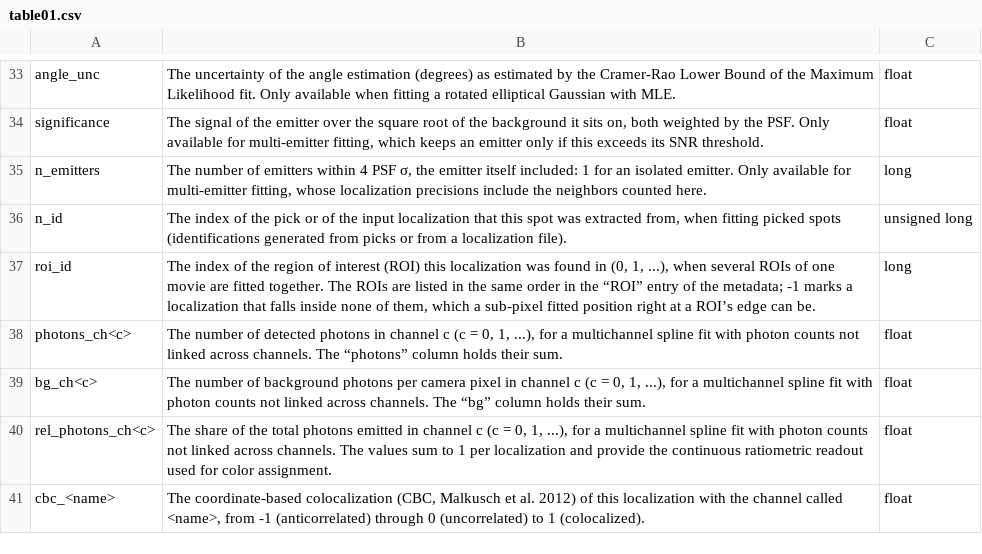
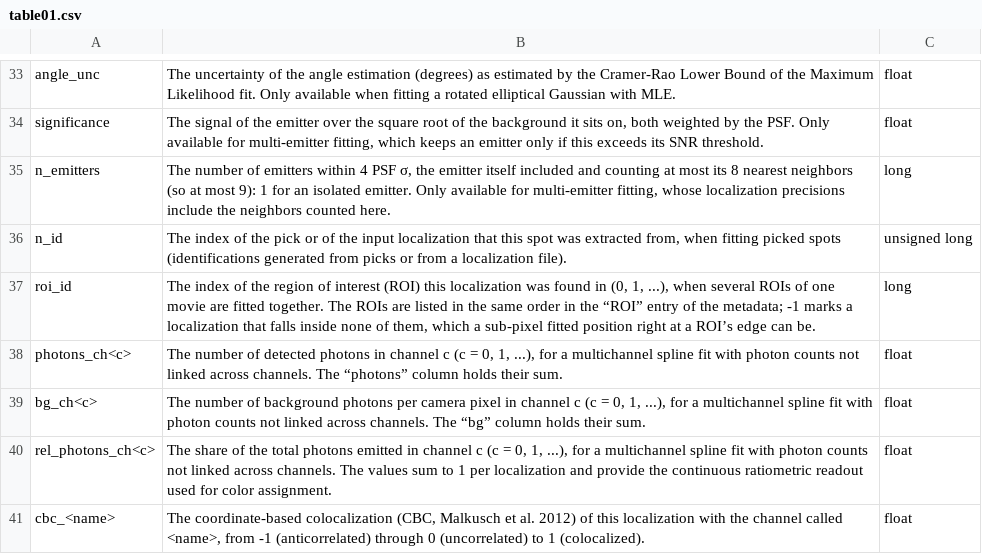
Before and after one commit to rafalkowalewski1/picasso, a CSV file: docs/table01.csv, drawn as a sheet; only a part is shown, gaps mark what is left out.

```diff
--- a/docs/table01.csv
+++ b/docs/table01.csv
@@ -34,3 +34,3 @@ angle_unc,"The uncertainty of the angle estimation (degrees) as estimated by the
 significance,"The signal of the emitter over the square root of the background it sits on, both weighted by the PSF. Only available for multi-emitter fitting, which keeps an emitter only if this exceeds its SNR threshold.",float
-n_emitters,"The number of emitters within 4 PSF σ, the emitter itself included: 1 for an isolated emitter. Only available for multi-emitter fitting, whose localization precisions include the neighbors counted here.",long
+n_emitters,"The number of emitters within 4 PSF σ, the emitter itself included and counting at most its 8 nearest neighbors (so at most 9): 1 for an isolated emitter. Only available for multi-emitter fitting, whose localization precisions include the neighbors counted here.",long
 n_id,"The index of the pick or of the input localization that this spot was extracted from, when fitting picked spots (identifications generated from picks or from a localization file). ",unsigned long
```
Also changed, not shown: 15 other files.
